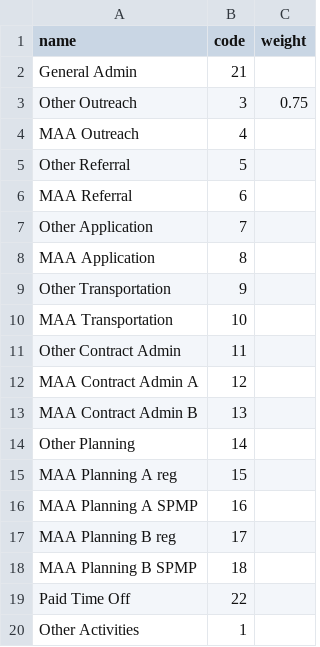
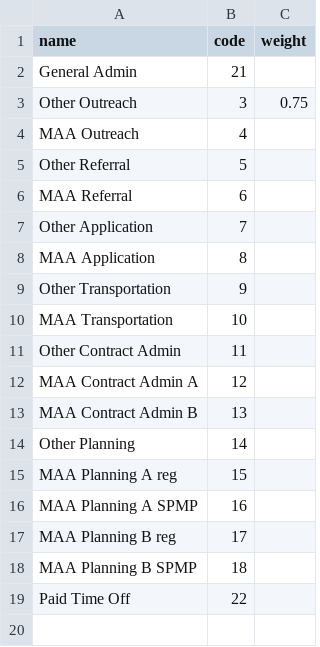
Before and after one commit to blueclover/time_study, a CSV file: setup/activity_categories.csv, drawn as a sheet.

Commit message:
Validate sum hours less than total hour for log entry

```diff
--- a/setup/activity_categories.csv
+++ b/setup/activity_categories.csv
@@ -19,2 +19 @@ MAA Planning B SPMP,18,
 Paid Time Off,22,
-Other Activities,1,
```
Also changed, not shown: 9 other files.
